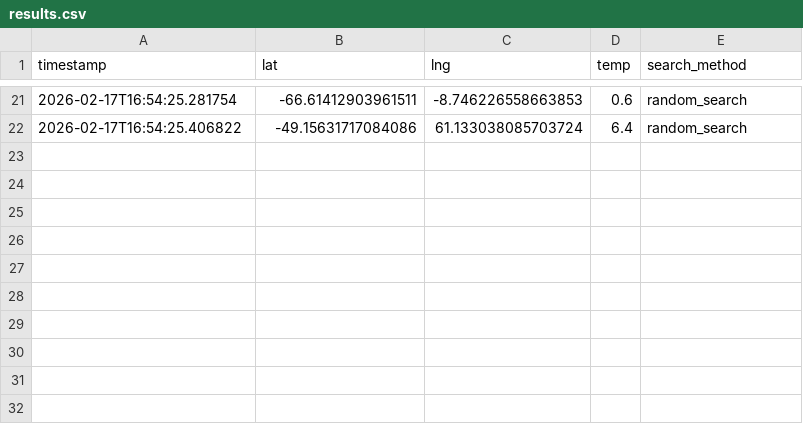
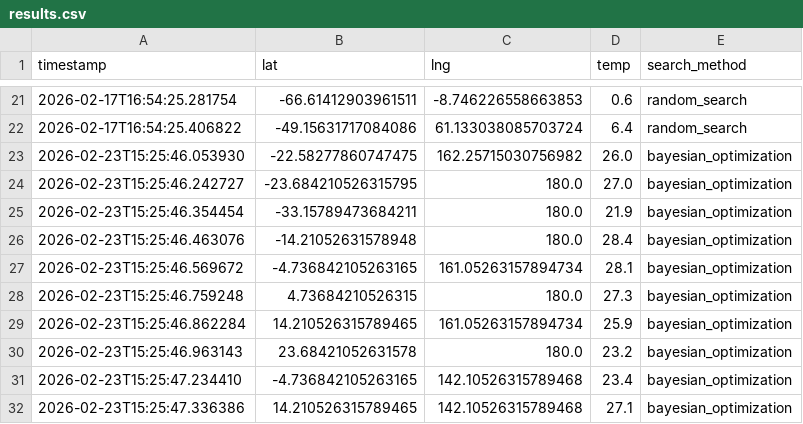
Before and after one commit to HrStamm/Google-Maps-Elevation, a CSV file: src/data/results.csv, drawn as a sheet; only a part is shown, gaps mark what is left out.

```diff
--- a/src/data/results.csv
+++ b/src/data/results.csv
@@ -22 +22,11 @@ timestamp,lat,lng,temp,search_method
 2026-02-17T16:54:25.406822,-49.15631717084086,61.133038085703724,6.4,random_search
+2026-02-23T15:25:46.053930,-22.58277860747475,162.25715030756982,26.0,bayesian_optimization
+2026-02-23T15:25:46.242727,-23.684210526315795,180.0,27.0,bayesian_optimization
+2026-02-23T15:25:46.354454,-33.15789473684211,180.0,21.9,bayesian_optimization
+2026-02-23T15:25:46.463076,-14.21052631578948,180.0,28.4,bayesian_optimization
+2026-02-23T15:25:46.569672,-4.736842105263165,161.05263157894734,28.1,bayesian_optimization
+2026-02-23T15:25:46.759248,4.73684210526315,180.0,27.3,bayesian_optimization
+2026-02-23T15:25:46.862284,14.210526315789465,161.05263157894734,25.9,bayesian_optimization
+2026-02-23T15:25:46.963143,23.68421052631578,180.0,23.2,bayesian_optimization
+2026-02-23T15:25:47.234410,-4.736842105263165,142.10526315789468,23.4,bayesian_optimization
+2026-02-23T15:25:47.336386,14.210526315789465,142.10526315789468,27.1,bayesian_optimization
```
Also changed, not shown: 7 other files.
